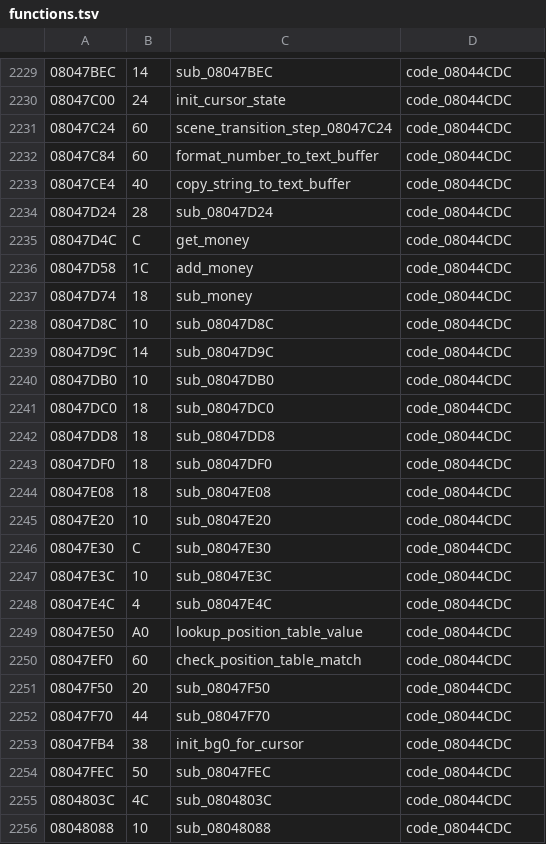
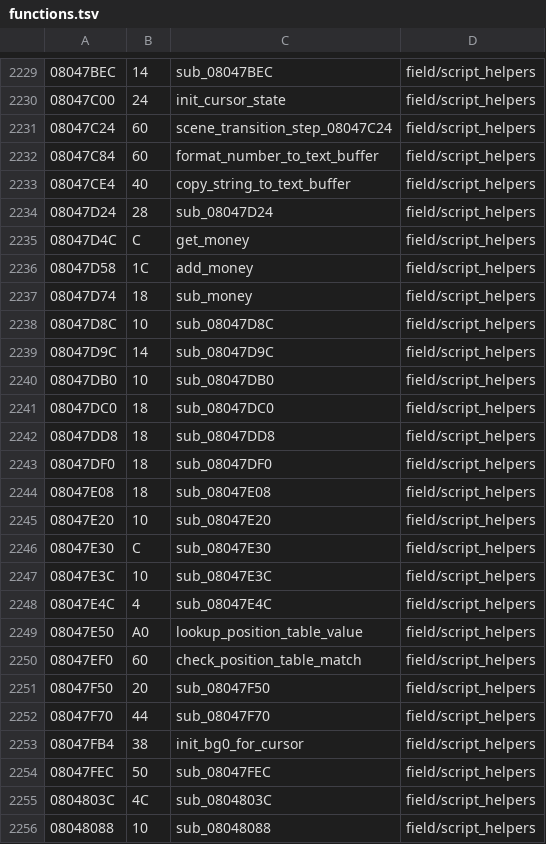
Before and after one commit to rommerhacks/medabots-rokusho, a TSV file: config/functions.tsv, drawn as a sheet; only a part is shown, gaps mark what is left out; the diff covers the shown part only.

```diff
--- a/config/functions.tsv
+++ b/config/functions.tsv
@@ -2229,28 +2229,28 @@
-08047BEC	14	sub_08047BEC	code_08044CDC
-08047C00	24	init_cursor_state	code_08044CDC
-08047C24	60	scene_transition_step_08047C24	code_08044CDC
-08047C84	60	format_number_to_text_buffer	code_08044CDC
-08047CE4	40	copy_string_to_text_buffer	code_08044CDC
-08047D24	28	sub_08047D24	code_08044CDC
-08047D4C	C	get_money	code_08044CDC
-08047D58	1C	add_money	code_08044CDC
-08047D74	18	sub_money	code_08044CDC
-08047D8C	10	sub_08047D8C	code_08044CDC
-08047D9C	14	sub_08047D9C	code_08044CDC
-08047DB0	10	sub_08047DB0	code_08044CDC
-08047DC0	18	sub_08047DC0	code_08044CDC
-08047DD8	18	sub_08047DD8	code_08044CDC
-08047DF0	18	sub_08047DF0	code_08044CDC
-08047E08	18	sub_08047E08	code_08044CDC
-08047E20	10	sub_08047E20	code_08044CDC
-08047E30	C	sub_08047E30	code_08044CDC
-08047E3C	10	sub_08047E3C	code_08044CDC
-08047E4C	4	sub_08047E4C	code_08044CDC
-08047E50	A0	lookup_position_table_value	code_08044CDC
-08047EF0	60	check_position_table_match	code_08044CDC
-08047F50	20	sub_08047F50	code_08044CDC
-08047F70	44	sub_08047F70	code_08044CDC
-08047FB4	38	init_bg0_for_cursor	code_08044CDC
-08047FEC	50	sub_08047FEC	code_08044CDC
-0804803C	4C	sub_0804803C	code_08044CDC
-08048088	10	sub_08048088	code_08044CDC
+08047BEC	14	sub_08047BEC	field/script_helpers
+08047C00	24	init_cursor_state	field/script_helpers
+08047C24	60	scene_transition_step_08047C24	field/script_helpers
+08047C84	60	format_number_to_text_buffer	field/script_helpers
+08047CE4	40	copy_string_to_text_buffer	field/script_helpers
+08047D24	28	sub_08047D24	field/script_helpers
+08047D4C	C	get_money	field/script_helpers
+08047D58	1C	add_money	field/script_helpers
+08047D74	18	sub_money	field/script_helpers
+08047D8C	10	sub_08047D8C	field/script_helpers
+08047D9C	14	sub_08047D9C	field/script_helpers
+08047DB0	10	sub_08047DB0	field/script_helpers
+08047DC0	18	sub_08047DC0	field/script_helpers
+08047DD8	18	sub_08047DD8	field/script_helpers
+08047DF0	18	sub_08047DF0	field/script_helpers
+08047E08	18	sub_08047E08	field/script_helpers
+08047E20	10	sub_08047E20	field/script_helpers
+08047E30	C	sub_08047E30	field/script_helpers
+08047E3C	10	sub_08047E3C	field/script_helpers
+08047E4C	4	sub_08047E4C	field/script_helpers
+08047E50	A0	lookup_position_table_value	field/script_helpers
+08047EF0	60	check_position_table_match	field/script_helpers
+08047F50	20	sub_08047F50	field/script_helpers
+08047F70	44	sub_08047F70	field/script_helpers
+08047FB4	38	init_bg0_for_cursor	field/script_helpers
+08047FEC	50	sub_08047FEC	field/script_helpers
+0804803C	4C	sub_0804803C	field/script_helpers
+08048088	10	sub_08048088	field/script_helpers
```
Also changed, not shown: 86 edited cells elsewhere in this file, 14 other files.
